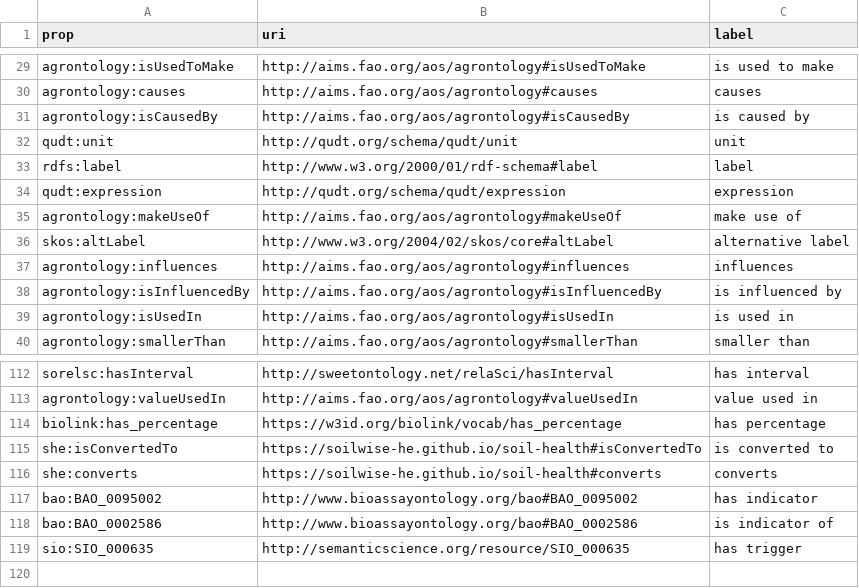
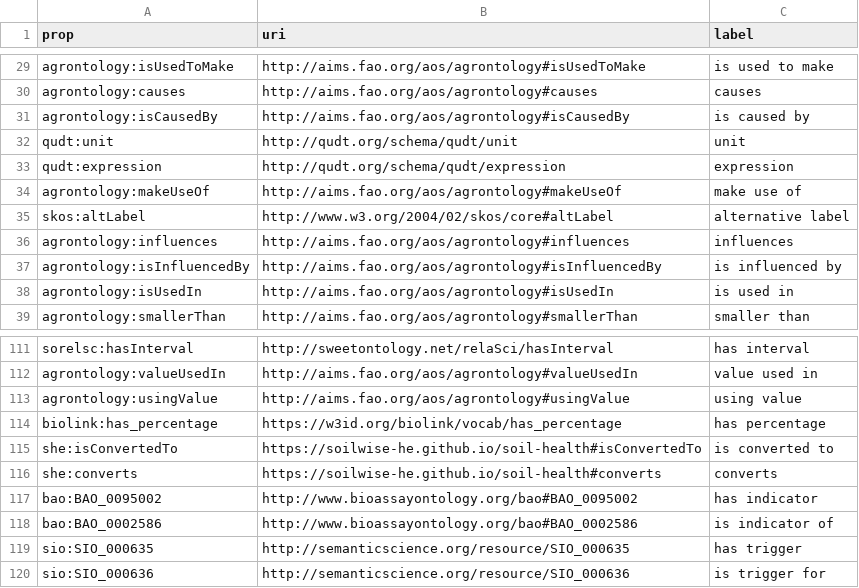
Before and after one commit to soilwise-he/soil-health-knowledge-graph, a CSV file: in_ontovocabs/properties.csv, drawn as a sheet; only a part is shown, gaps mark what is left out; removed rows and columns are numbered as before the commit, all else as after; the diff names each change by its address in the sheet, - before the commit and + after, or states it on an @@ line.

Commit message:
On branch main 	modified:   benchmarks/text_RDF_gs.json 	modified:   in_ontovocabs/prop_mapping.csv 	modified:   in_ontovocabs/properties.csv 	modified:   soil_health_KG.ttl 	modified:   text2KG.ipynb

```diff
--- a/in_ontovocabs/properties.csv
+++ b/in_ontovocabs/properties.csv
-row 33: rdfs:label | http://www.w3.org/2000/01/rdf-schema#label | label
+row 113: agrontology:usingValue | http://aims.fao.org/aos/agrontology#usingValue | using value
+row 120: sio:SIO_000636 | http://semanticscience.org/resource/SIO_000636 | is trigger for
```
Also changed, not shown: in_ontovocabs/prop_mapping.csv, 3 other files.
